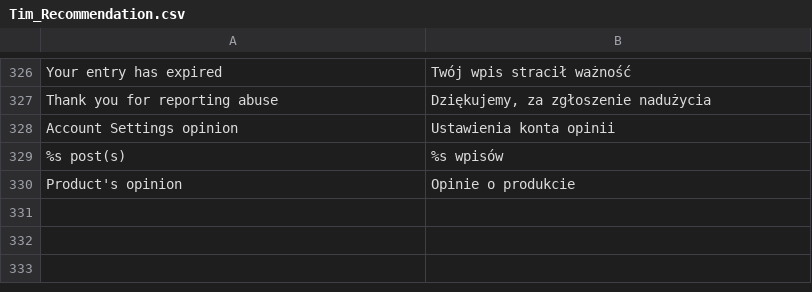
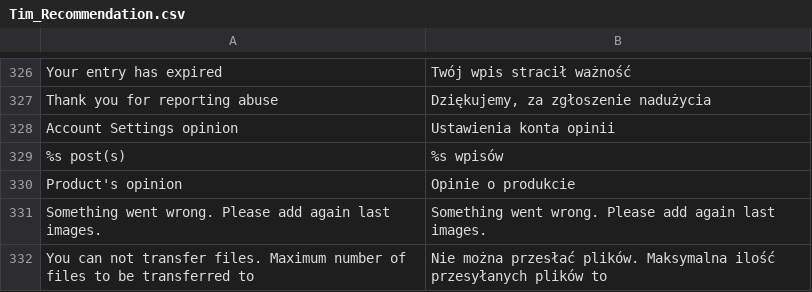
Before and after one commit to Vladishev/recommendation, a CSV file: app/locale/pl_PL/Tim_Recommendation.csv, drawn as a sheet; only a part is shown, gaps mark what is left out; the diff names each change by its address in the sheet, - before the commit and + after, or states it on an @@ line.

```diff
--- a/app/locale/pl_PL/Tim_Recommendation.csv
+++ b/app/locale/pl_PL/Tim_Recommendation.csv
+row 331: Something went wrong. Please add again last images. | Something went wrong. Please add again last images.
+row 332: You can not transfer files. Maximum number of files to be transferred to | Nie można przesłać plików. Maksymalna ilość przesyłanych plików to
```
Also changed, not shown: 4 other files.
